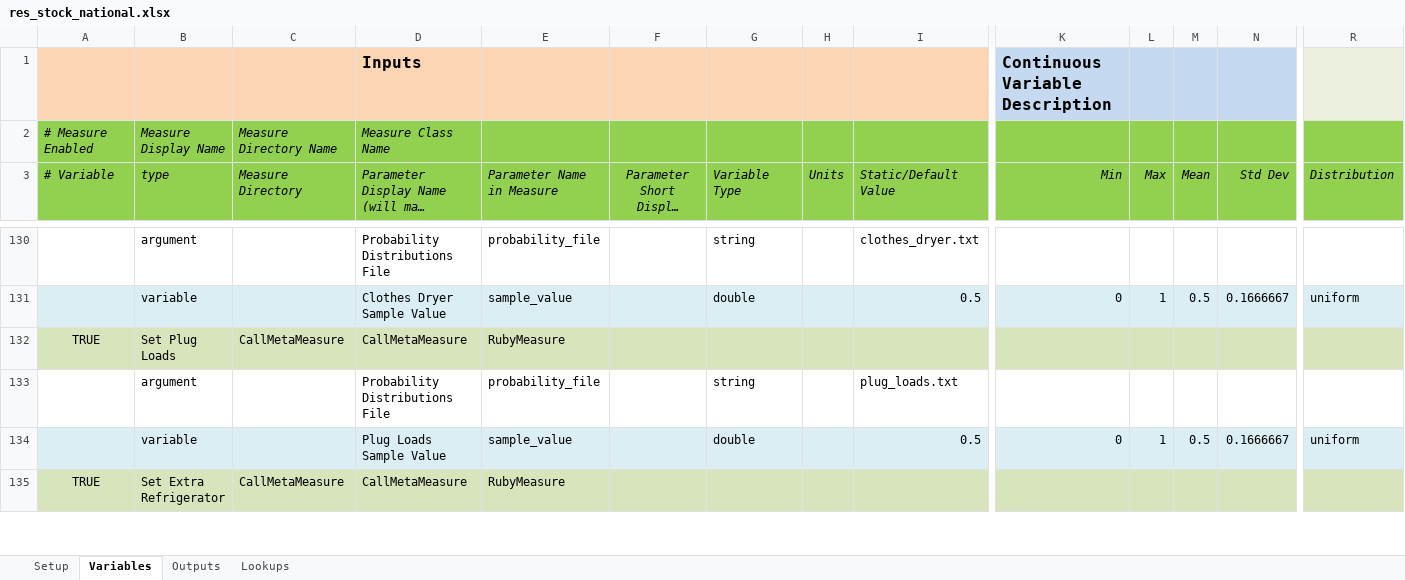
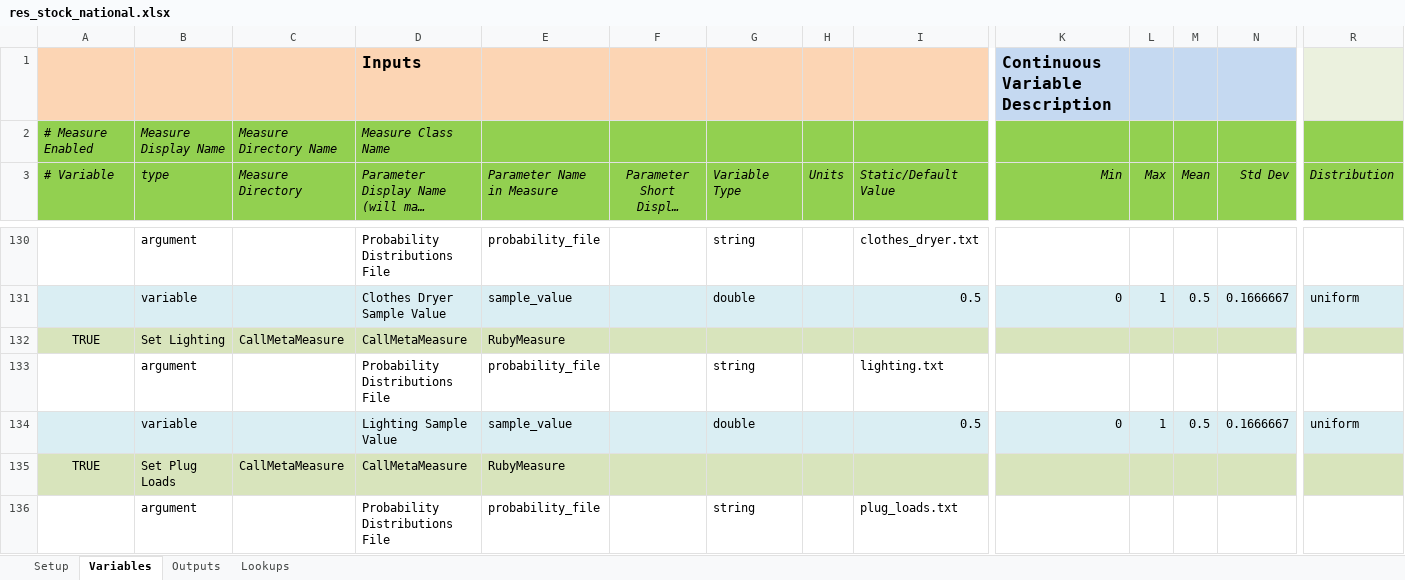
Before and after one commit to NREL/resstock, an Excel workbook: projects/res_stock_national.xlsx, sheet Variables, drawn as a sheet; only a part is shown, gaps mark what is left out; the shorter side is filled out with more unchanged rows; long unchanged cells end in …; values as stored, in another font and other column widths than the file's, no borders; rows hold the shown columns only; the diff names each change by its address in the sheet, - before the commit and + after, or states it on an @@ line.

Commit message:
Add lighting measure.

```diff
--- a/projects/res_stock_national.xlsx (sheet Variables)
+++ b/projects/res_stock_national.xlsx (sheet Variables)
+row 132: TRUE | Set Lighting | CallMetaMeasure | CallMetaMeasure | RubyMeasure
+row 133:  | argument |  | Probability Distributions File | probability_file |  | string |  | lighting.txt
+row 134:  | variable |  | Lighting Sample Value | sample_value |  | double |  | 0.5 | 0 | 1 | 0.5 | 0.1666667 | uniform
```
Also changed, not shown: sheet Outputs, projects/res_stock_pnw.xlsx, 10 other files.
